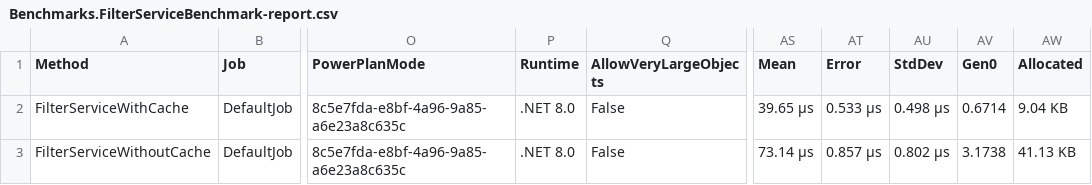
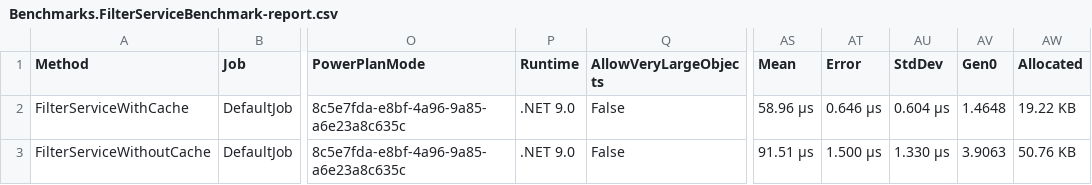
Before and after one commit to ScottL97/structured-filter-dotnet, a CSV file: Benchmarks/BenchmarkDotNet.Artifacts/results/Benchmarks.FilterServiceBenchmark-report.csv, drawn as a sheet; only a part is shown, gaps mark what is left out; the diff names each change by its address in the sheet, - before the commit and + after, or states it on an @@ line.

```diff
--- a/Benchmarks/BenchmarkDotNet.Artifacts/results/Benchmarks.FilterServiceBenchmark-report.csv
+++ b/Benchmarks/BenchmarkDotNet.Artifacts/results/Benchmarks.FilterServiceBenchmark-report.csv
-P2:P3 (Runtime): .NET 8.0
+P2:P3 (Runtime): .NET 9.0
-AS2 (Mean): 39.65 μs
+AS2 (Mean): 58.96 μs
-AT2 (Error): 0.533 μs
+AT2 (Error): 0.646 μs
-AU2 (StdDev): 0.498 μs
+AU2 (StdDev): 0.604 μs
-AV2 (Gen0): 0.6714
+AV2 (Gen0): 1.4648
-AW2 (Allocated): 9.04 KB
+AW2 (Allocated): 19.22 KB
-AS3 (Mean): 73.14 μs
+AS3 (Mean): 91.51 μs
-AT3 (Error): 0.857 μs
+AT3 (Error): 1.500 μs
-AU3 (StdDev): 0.802 μs
+AU3 (StdDev): 1.330 μs
-AV3 (Gen0): 3.1738
+AV3 (Gen0): 3.9063
-AW3 (Allocated): 41.13 KB
+AW3 (Allocated): 50.76 KB
```
Also changed, not shown: 8 other files.
